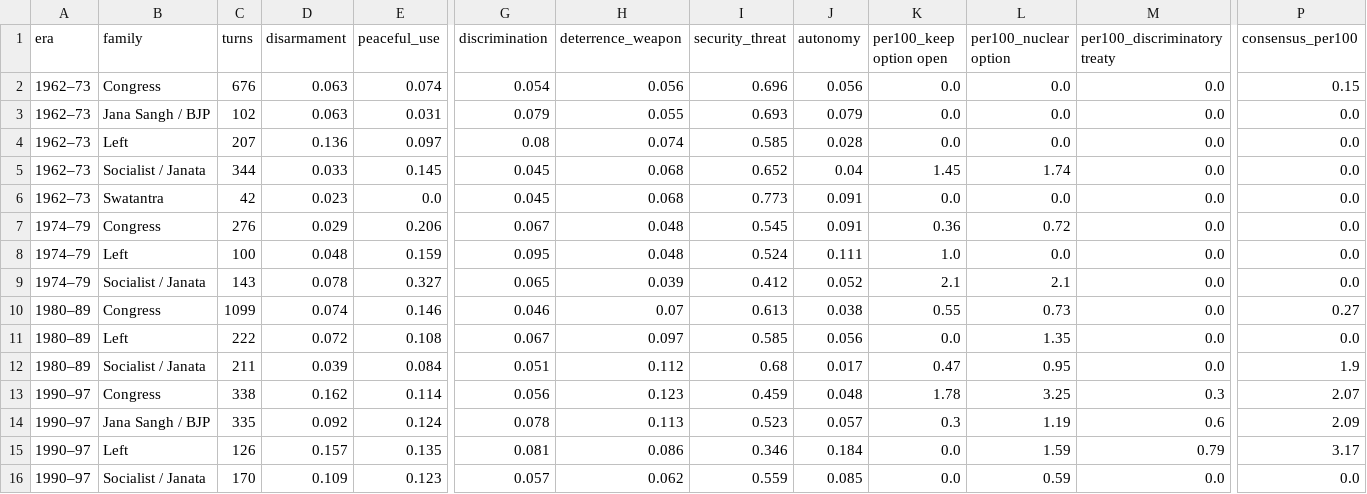
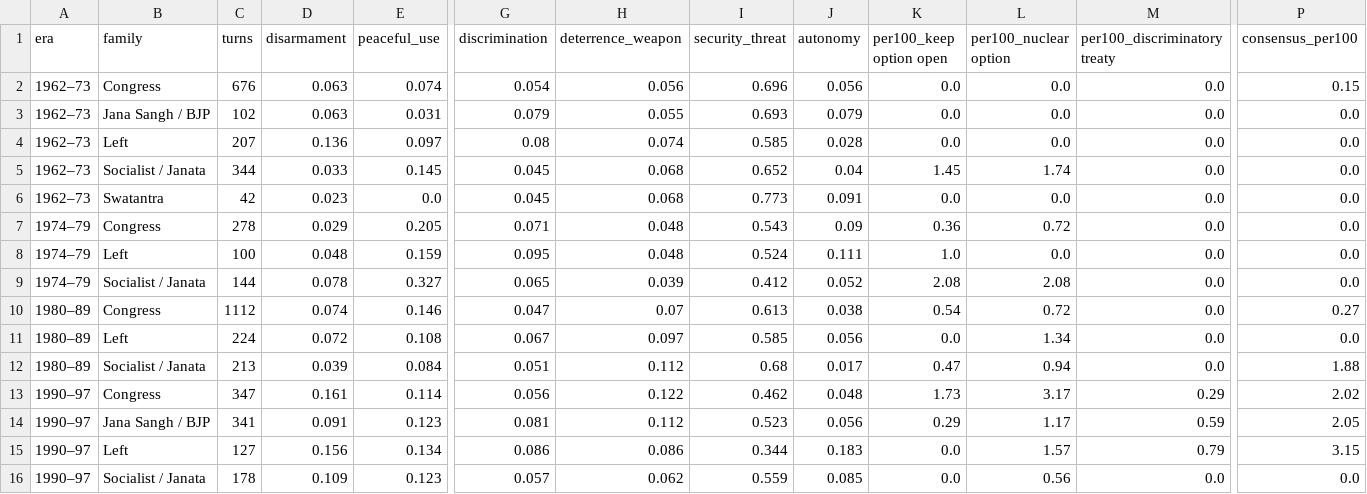
Before and after one commit to RaviRasputin/Parliamentary_Debates-Lok-Sabha-, a CSV file: analysis/nuclear_1962_1999/output/frames_by_family.csv, drawn as a sheet; only a part is shown, gaps mark what is left out; removed rows and columns are numbered as before the commit, all else as after; rows hold the shown columns only; the diff covers the shown part only; the diff names each change by its address in the sheet, - before the commit and + after, or states it on an @@ line.

```diff
--- a/analysis/nuclear_1962_1999/output/frames_by_family.csv
+++ b/analysis/nuclear_1962_1999/output/frames_by_family.csv
-C7 (turns): 276
+C7 (turns): 278
-E7 (peaceful_use): 0.206
+E7 (peaceful_use): 0.205
-G7 (discrimination): 0.067
+G7 (discrimination): 0.071
-I7 (security_threat): 0.545
+I7 (security_threat): 0.543
-J7 (autonomy): 0.091
+J7 (autonomy): 0.09
-C9 (turns): 143
+C9 (turns): 144
-K9 (per100_keep option open): 2.1
+K9 (per100_keep option open): 2.08
-L9 (per100_nuclear option): 2.1
+L9 (per100_nuclear option): 2.08
-C10 (turns): 1099
+C10 (turns): 1112
-G10 (discrimination): 0.046
+G10 (discrimination): 0.047
-K10 (per100_keep option open): 0.55
+K10 (per100_keep option open): 0.54
-L10 (per100_nuclear option): 0.73
+L10 (per100_nuclear option): 0.72
-C11 (turns): 222
+C11 (turns): 224
-L11 (per100_nuclear option): 1.35
+L11 (per100_nuclear option): 1.34
-C12 (turns): 211
+C12 (turns): 213
-L12 (per100_nuclear option): 0.95
+L12 (per100_nuclear option): 0.94
-P12 (consensus_per100): 1.9
+P12 (consensus_per100): 1.88
-C13 (turns): 338
+C13 (turns): 347
-D13 (disarmament): 0.162
+D13 (disarmament): 0.161
-H13 (deterrence_weapon): 0.123
+H13 (deterrence_weapon): 0.122
-I13 (security_threat): 0.459
+I13 (security_threat): 0.462
-K13 (per100_keep option open): 1.78
+K13 (per100_keep option open): 1.73
-L13 (per100_nuclear option): 3.25
+L13 (per100_nuclear option): 3.17
-M13 (per100_discriminatory treaty): 0.3
+M13 (per100_discriminatory treaty): 0.29
-P13 (consensus_per100): 2.07
+P13 (consensus_per100): 2.02
-row 14: 1990–97 | Jana Sangh / BJP | 335 | 0.092 | 0.124 | 0.078 | 0.113 | 0.523 | 0.057 | 0.3 | 1.19 | 0.6 | 2.09
-row 15: 1990–97 | Left | 126 | 0.157 | 0.135 | 0.081 | 0.086 | 0.346 | 0.184 | 0.0 | 1.59 | 0.79 | 3.17
+row 14: 1990–97 | Jana Sangh / BJP | 341 | 0.091 | 0.123 | 0.081 | 0.112 | 0.523 | 0.056 | 0.29 | 1.17 | 0.59 | 2.05
+row 15: 1990–97 | Left | 127 | 0.156 | 0.134 | 0.086 | 0.086 | 0.344 | 0.183 | 0.0 | 1.57 | 0.79 | 3.15
-C16 (turns): 170
+C16 (turns): 178
-L16 (per100_nuclear option): 0.59
+L16 (per100_nuclear option): 0.56
```
Also changed, not shown: 2 added rows, 2 removed rows and 14 edited cells elsewhere in this file, analysis/nuclear_1962_1999/output/active_members.csv, analysis/nuclear_1962_1999/output/corpus_sizes.csv, 21 other files.
